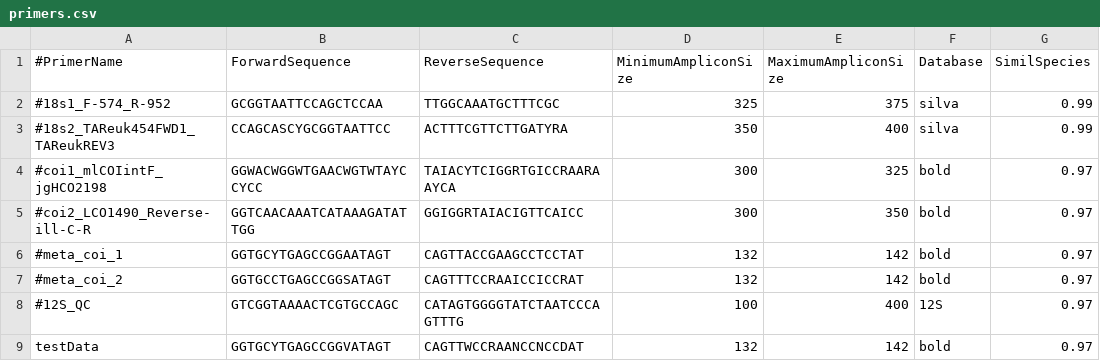
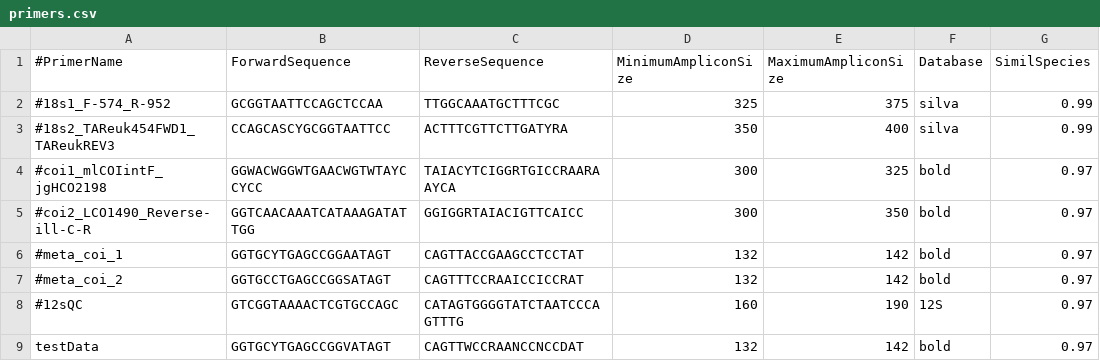
Before and after one commit to enormandeau/barque, a CSV file: 02_info/primers.csv, drawn as a sheet; only a part is shown; the diff names each change by its address in the sheet, - before the commit and + after, or states it on an @@ line.

Commit message:
Tighten 12S mifish primer amplicon size thresholds

```diff
--- a/02_info/primers.csv
+++ b/02_info/primers.csv
-A8 (#PrimerName): #12S_QC
+A8 (#PrimerName): #12sQC
-D8 (MinimumAmpliconSize): 100
+D8 (MinimumAmpliconSize): 160
-E8 (MaximumAmpliconSize): 400
+E8 (MaximumAmpliconSize): 190
```
